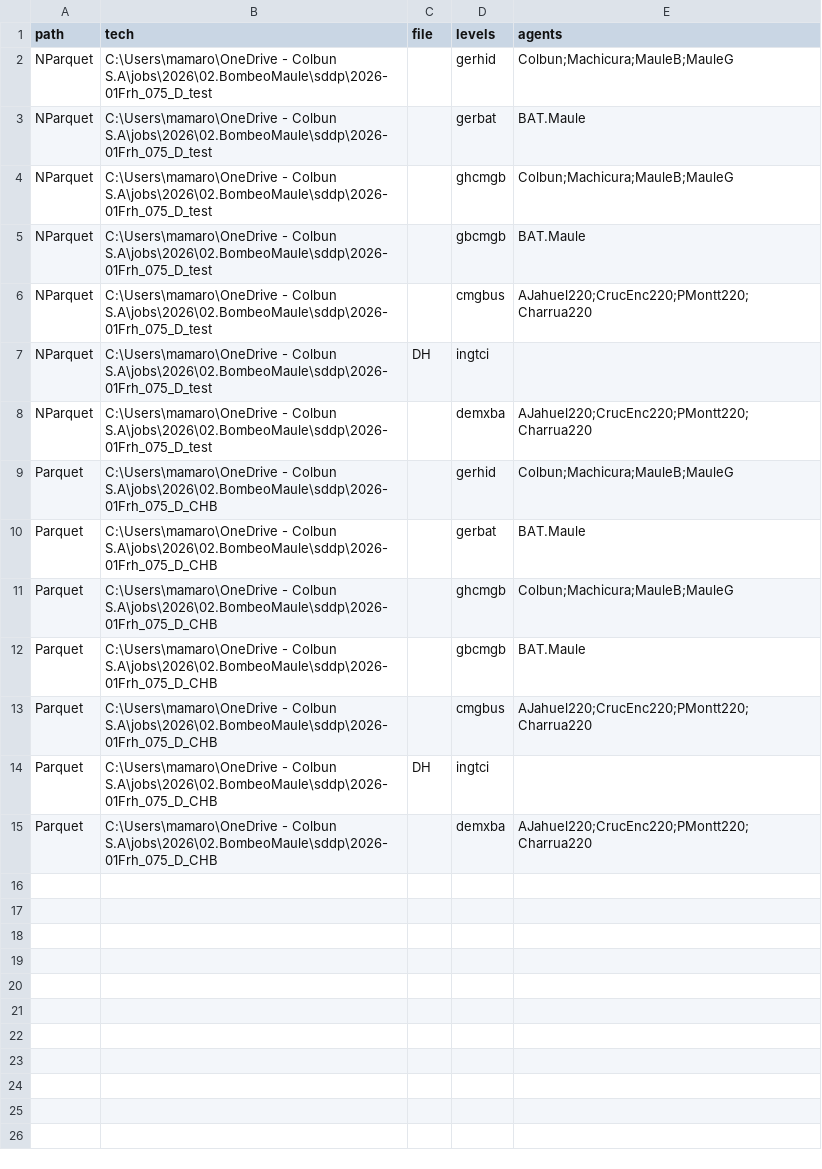
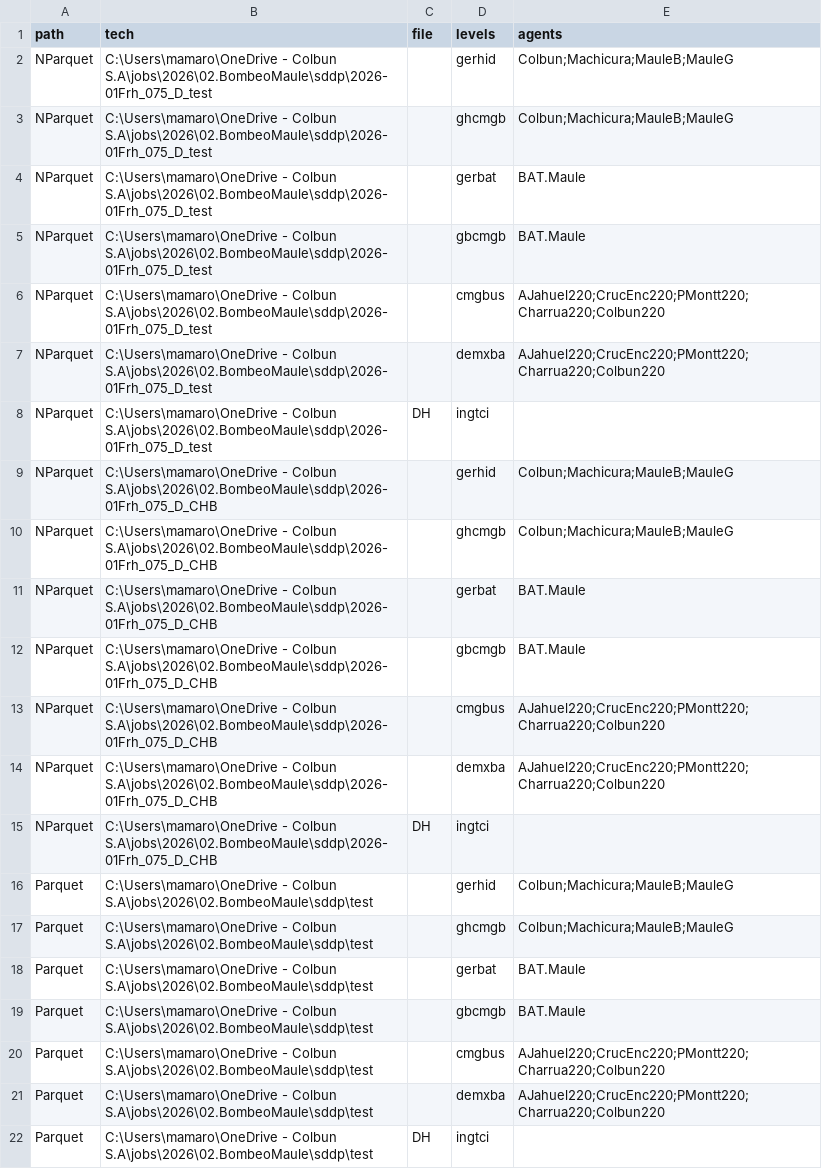
Before and after one commit to mariomoto/salidaSDDP, a CSV file: psrio_commands.csv, drawn as a sheet.

Commit message:
chore: Comienza rediseño de clases     PSRCloudCommand y PSRIOCommand.

```diff
--- a/psrio_commands.csv
+++ b/psrio_commands.csv
@@ -2,14 +2,21 @@ path,tech,file,levels,agents
 NParquet,C:\Users\mamaro\OneDrive - Colbun S.A\jobs\2026\02.BombeoMaule\sddp\2026-01Frh_075_D_test,,gerhid,Colbun;Machicura;MauleB;MauleG
+NParquet,C:\Users\mamaro\OneDrive - Colbun S.A\jobs\2026\02.BombeoMaule\sddp\2026-01Frh_075_D_test,,ghcmgb,Colbun;Machicura;MauleB;MauleG
 NParquet,C:\Users\mamaro\OneDrive - Colbun S.A\jobs\2026\02.BombeoMaule\sddp\2026-01Frh_075_D_test,,gerbat,BAT.Maule
-NParquet,C:\Users\mamaro\OneDrive - Colbun S.A\jobs\2026\02.BombeoMaule\sddp\2026-01Frh_075_D_test,,ghcmgb,Colbun;Machicura;MauleB;MauleG
 NParquet,C:\Users\mamaro\OneDrive - Colbun S.A\jobs\2026\02.BombeoMaule\sddp\2026-01Frh_075_D_test,,gbcmgb,BAT.Maule
-NParquet,C:\Users\mamaro\OneDrive - Colbun S.A\jobs\2026\02.BombeoMaule\sddp\2026-01Frh_075_D_test,,cmgbus,AJahuel220;CrucEnc220;PMontt220;Charrua220
+NParquet,C:\Users\mamaro\OneDrive - Colbun S.A\jobs\2026\02.BombeoMaule\sddp\2026-01Frh_075_D_test,,cmgbus,AJahuel220;CrucEnc220;PMontt220;Charrua220;Colbun220
+NParquet,C:\Users\mamaro\OneDrive - Colbun S.A\jobs\2026\02.BombeoMaule\sddp\2026-01Frh_075_D_test,,demxba,AJahuel220;CrucEnc220;PMontt220;Charrua220;Colbun220
 NParquet,C:\Users\mamaro\OneDrive - Colbun S.A\jobs\2026\02.BombeoMaule\sddp\2026-01Frh_075_D_test,DH,ingtci,
-NParquet,C:\Users\mamaro\OneDrive - Colbun S.A\jobs\2026\02.BombeoMaule\sddp\2026-01Frh_075_D_test,,demxba,AJahuel220;CrucEnc220;PMontt220;Charrua220
-Parquet,C:\Users\mamaro\OneDrive - Colbun S.A\jobs\2026\02.BombeoMaule\sddp\2026-01Frh_075_D_CHB,,gerhid,Colbun;Machicura;MauleB;MauleG
-Parquet,C:\Users\mamaro\OneDrive - Colbun S.A\jobs\2026\02.BombeoMaule\sddp\2026-01Frh_075_D_CHB,,gerbat,BAT.Maule
-Parquet,C:\Users\mamaro\OneDrive - Colbun S.A\jobs\2026\02.BombeoMaule\sddp\2026-01Frh_075_D_CHB,,ghcmgb,Colbun;Machicura;MauleB;MauleG
-Parquet,C:\Users\mamaro\OneDrive - Colbun S.A\jobs\2026\02.BombeoMaule\sddp\2026-01Frh_075_D_CHB,,gbcmgb,BAT.Maule
-Parquet,C:\Users\mamaro\OneDrive - Colbun S.A\jobs\2026\02.BombeoMaule\sddp\2026-01Frh_075_D_CHB,,cmgbus,AJahuel220;CrucEnc220;PMontt220;Charrua220
-Parquet,C:\Users\mamaro\OneDrive - Colbun S.A\jobs\2026\02.BombeoMaule\sddp\2026-01Frh_075_D_CHB,DH,ingtci,
-Parquet,C:\Users\mamaro\OneDrive - Colbun S.A\jobs\2026\02.BombeoMaule\sddp\2026-01Frh_075_D_CHB,,demxba,AJahuel220;CrucEnc220;PMontt220;Charrua220
+NParquet,C:\Users\mamaro\OneDrive - Colbun S.A\jobs\2026\02.BombeoMaule\sddp\2026-01Frh_075_D_CHB,,gerhid,Colbun;Machicura;MauleB;MauleG
+NParquet,C:\Users\mamaro\OneDrive - Colbun S.A\jobs\2026\02.BombeoMaule\sddp\2026-01Frh_075_D_CHB,,ghcmgb,Colbun;Machicura;MauleB;MauleG
+NParquet,C:\Users\mamaro\OneDrive - Colbun S.A\jobs\2026\02.BombeoMaule\sddp\2026-01Frh_075_D_CHB,,gerbat,BAT.Maule
+NParquet,C:\Users\mamaro\OneDrive - Colbun S.A\jobs\2026\02.BombeoMaule\sddp\2026-01Frh_075_D_CHB,,gbcmgb,BAT.Maule
+NParquet,C:\Users\mamaro\OneDrive - Colbun S.A\jobs\2026\02.BombeoMaule\sddp\2026-01Frh_075_D_CHB,,cmgbus,AJahuel220;CrucEnc220;PMontt220;Charrua220;Colbun220
+NParquet,C:\Users\mamaro\OneDrive - Colbun S.A\jobs\2026\02.BombeoMaule\sddp\2026-01Frh_075_D_CHB,,demxba,AJahuel220;CrucEnc220;PMontt220;Charrua220;Colbun220
+NParquet,C:\Users\mamaro\OneDrive - Colbun S.A\jobs\2026\02.BombeoMaule\sddp\2026-01Frh_075_D_CHB,DH,ingtci,
+Parquet,C:\Users\mamaro\OneDrive - Colbun S.A\jobs\2026\02.BombeoMaule\sddp\test,,gerhid,Colbun;Machicura;MauleB;MauleG
+Parquet,C:\Users\mamaro\OneDrive - Colbun S.A\jobs\2026\02.BombeoMaule\sddp\test,,ghcmgb,Colbun;Machicura;MauleB;MauleG
+Parquet,C:\Users\mamaro\OneDrive - Colbun S.A\jobs\2026\02.BombeoMaule\sddp\test,,gerbat,BAT.Maule
+Parquet,C:\Users\mamaro\OneDrive - Colbun S.A\jobs\2026\02.BombeoMaule\sddp\test,,gbcmgb,BAT.Maule
+Parquet,C:\Users\mamaro\OneDrive - Colbun S.A\jobs\2026\02.BombeoMaule\sddp\test,,cmgbus,AJahuel220;CrucEnc220;PMontt220;Charrua220;Colbun220
+Parquet,C:\Users\mamaro\OneDrive - Colbun S.A\jobs\2026\02.BombeoMaule\sddp\test,,demxba,AJahuel220;CrucEnc220;PMontt220;Charrua220;Colbun220
+Parquet,C:\Users\mamaro\OneDrive - Colbun S.A\jobs\2026\02.BombeoMaule\sddp\test,DH,ingtci,
```
Also changed, not shown: psrcloud_commands.csv, 4 other files.
